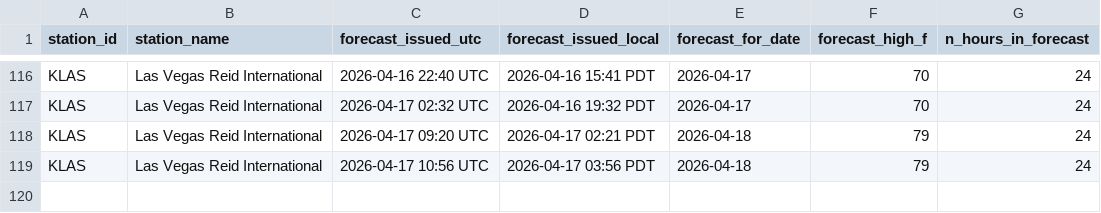
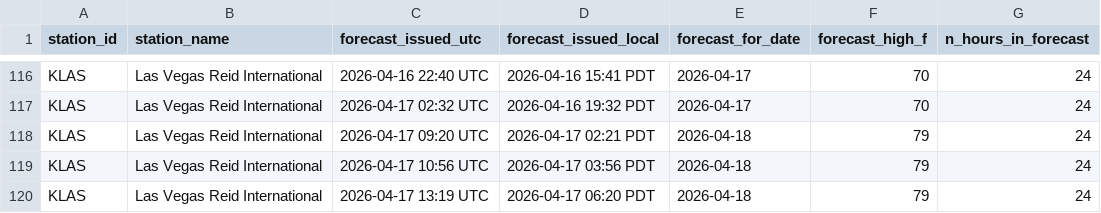
Before and after one commit to foxandfortune/Weather, a CSV file: data/forecasts_KLAS.csv, drawn as a sheet; only a part is shown, gaps mark what is left out.

```diff
--- a/data/forecasts_KLAS.csv
+++ b/data/forecasts_KLAS.csv
@@ -119 +119,2 @@ KLAS,Las Vegas Reid International,2026-04-17 09:20 UTC,2026-04-17 02:21 PDT,2026
 KLAS,Las Vegas Reid International,2026-04-17 10:56 UTC,2026-04-17 03:56 PDT,2026-04-18,79,24
+KLAS,Las Vegas Reid International,2026-04-17 13:19 UTC,2026-04-17 06:20 PDT,2026-04-18,79,24
```
Also changed, not shown: data/forecasts_KDCA.csv, data/forecasts_KLAX.csv, 16 other files.
